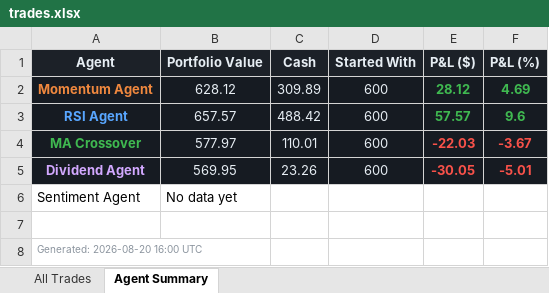
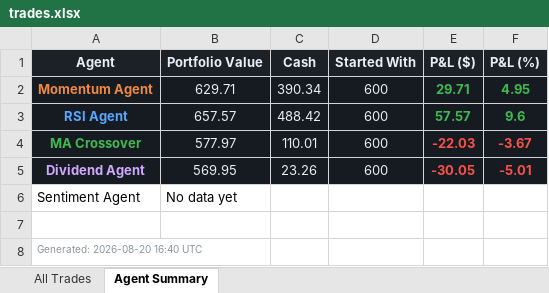
Before and after one commit to Gigantatoll/paper-trading, an Excel workbook: data/trades.xlsx, sheet Agent Summary, drawn as a sheet; values as stored, in another font and other column widths than the file's, no borders; the diff names each change by its address in the sheet, - before the commit and + after, or states it on an @@ line.

```diff
--- a/data/trades.xlsx (sheet Agent Summary)
+++ b/data/trades.xlsx (sheet Agent Summary)
-B2 (Portfolio Value): 628.12
+B2 (Portfolio Value): 629.71
-C2 (Cash): 309.89
+C2 (Cash): 390.34
-E2 (P&L ($)): 28.12
+E2 (P&L ($)): 29.71
-F2 (P&L (%)): 4.69
+F2 (P&L (%)): 4.95
-A8 (Agent): Generated: 2026-08-20 16:00 UTC
+A8 (Agent): Generated: 2026-08-20 16:40 UTC
```
Also changed, not shown: sheet All Trades, 5 other files.
